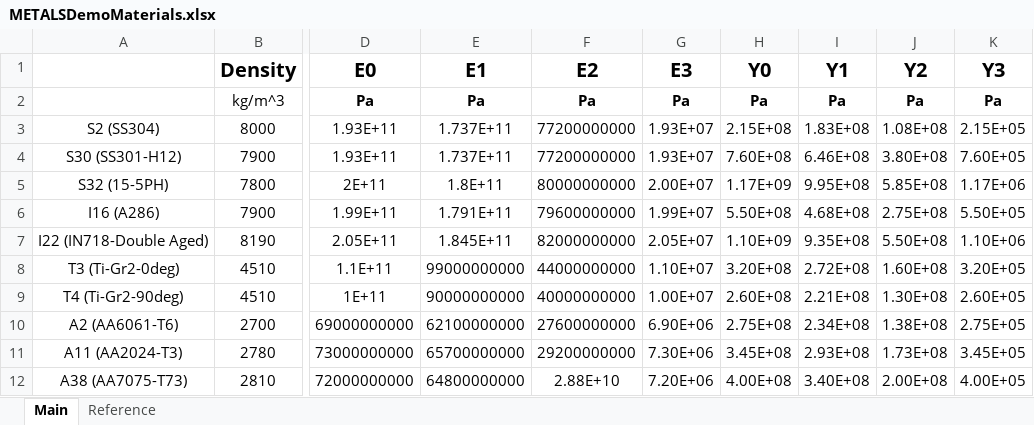
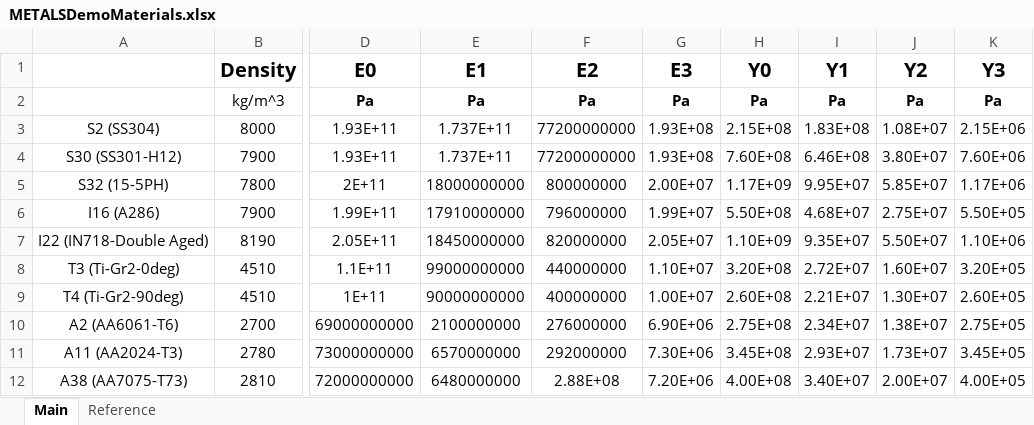
Before and after one commit to UW-ERSL/METALS, an Excel workbook: DataVaryingTemperature/METALSDemoMaterials.xlsx, sheet Main, drawn as a sheet; only a part is shown, gaps mark what is left out; values as stored, in another font and other column widths than the file's, no borders; the diff names each change by its address in the sheet, - before the commit and + after, or states it on an @@ line.

Commit message:
DemoMaterials Result for LBracket

```diff
--- a/DataVaryingTemperature/METALSDemoMaterials.xlsx (sheet Main)
+++ b/DataVaryingTemperature/METALSDemoMaterials.xlsx (sheet Main)
-G3:G4 (E3): 1.93E+07
+G3:G4 (E3): 1.93E+08
-J3 (Y2): 1.08E+08
+J3 (Y2): 1.08E+07
-K3 (Y3): 2.15E+05
+K3 (Y3): 2.15E+06
-J4 (Y2): 3.80E+08
+J4 (Y2): 3.80E+07
-K4 (Y3): 7.60E+05
+K4 (Y3): 7.60E+06
-E5 (E1): 1.8E+11
+E5 (E1): 18000000000
-F5 (E2): 80000000000
+F5 (E2): 800000000
-I5 (Y1): 9.95E+08
+I5 (Y1): 9.95E+07
-J5 (Y2): 5.85E+08
+J5 (Y2): 5.85E+07
-E6 (E1): 1.791E+11
+E6 (E1): 17910000000
-F6 (E2): 79600000000
+F6 (E2): 796000000
-I6 (Y1): 4.68E+08
+I6 (Y1): 4.68E+07
-J6 (Y2): 2.75E+08
+J6 (Y2): 2.75E+07
-E7 (E1): 1.845E+11
+E7 (E1): 18450000000
-F7 (E2): 82000000000
+F7 (E2): 820000000
-I7 (Y1): 9.35E+08
+I7 (Y1): 9.35E+07
-J7 (Y2): 5.50E+08
+J7 (Y2): 5.50E+07
-F8 (E2): 44000000000
+F8 (E2): 440000000
-I8 (Y1): 2.72E+08
+I8 (Y1): 2.72E+07
-J8 (Y2): 1.60E+08
+J8 (Y2): 1.60E+07
-F9 (E2): 40000000000
+F9 (E2): 400000000
-I9 (Y1): 2.21E+08
+I9 (Y1): 2.21E+07
-J9 (Y2): 1.30E+08
+J9 (Y2): 1.30E+07
-E10 (E1): 62100000000
+E10 (E1): 2100000000
-F10 (E2): 27600000000
+F10 (E2): 276000000
-I10 (Y1): 2.34E+08
+I10 (Y1): 2.34E+07
-J10 (Y2): 1.38E+08
+J10 (Y2): 1.38E+07
-E11 (E1): 65700000000
+E11 (E1): 6570000000
-F11 (E2): 29200000000
+F11 (E2): 292000000
-I11 (Y1): 2.93E+08
+I11 (Y1): 2.93E+07
-J11 (Y2): 1.73E+08
+J11 (Y2): 1.73E+07
-E12 (E1): 64800000000
+E12 (E1): 6480000000
-F12 (E2): 2.88E+10
+F12 (E2): 2.88E+08
-I12 (Y1): 3.40E+08
+I12 (Y1): 3.40E+07
-J12 (Y2): 2.00E+08
+J12 (Y2): 2.00E+07
```
Also changed, not shown: 9 other files.
